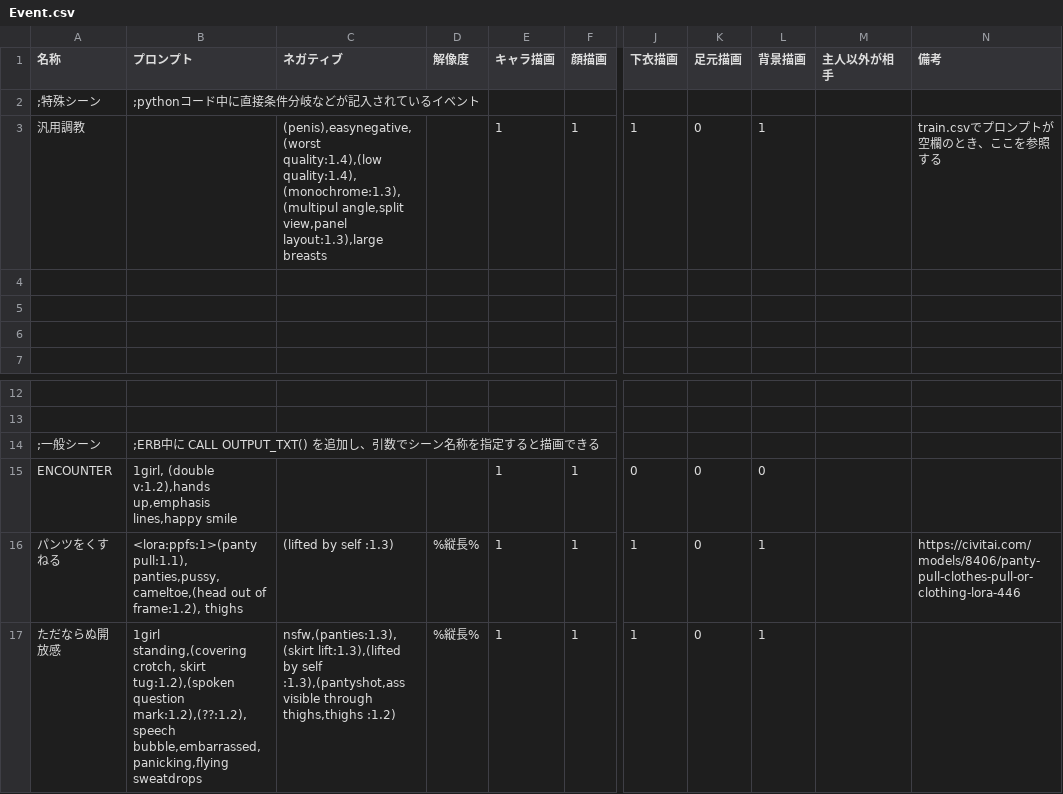
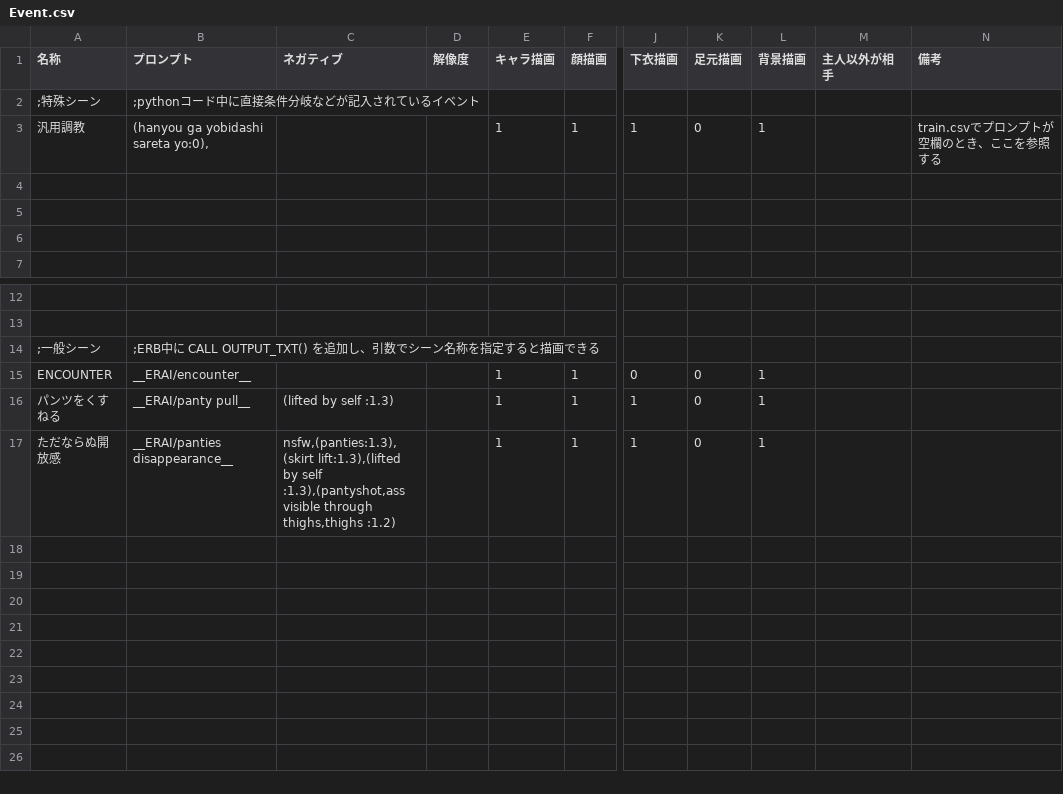
Before and after one commit to qulqu3331/era2webuitest, a CSV file: era2webui/eraTW/csvfiles/Event.csv, drawn as a sheet; only a part is shown, gaps mark what is left out; the diff names each change by its address in the sheet, - before the commit and + after, or states it on an @@ line.

Commit message:
illustrious登場以降、プロンプトを弄るのがたのしい 本体は全面的に改修するつもりだったけどたのしいのでツギハギを足していくことにする
TW用のプロンプトを途中まで記述中
sd1.5用のloraの記述は撤廃
dynamic prompts拡張に頼り、プロンプトはyamlに書く

細かい変更
・talentによる顔つき変更はコメントアウト
・プロンプトを並べる順序の変更処理を追加
・基礎プロンプトが適用されていなかったのを修正
・無人のとき謎少女が出やすくなったのでempty sceneの重みを上げる
・背景プロンプトの重みを下げる

```diff
--- a/era2webui/eraTW/csvfiles/Event.csv
+++ b/era2webui/eraTW/csvfiles/Event.csv
-B3 (プロンプト): (empty)
+B3 (プロンプト): (hanyou ga yobidashi sareta yo:0),
-C3 (ネガティブ): (penis),easynegative,(worst quality:1.4),(low quality:1.4),(monochrome:1.3),(multipul angle,split view,panel layout:1.3),large breasts
+C3 (ネガティブ): (empty)
-B15 (プロンプト): 1girl, (double v:1.2),hands up,emphasis lines,happy smile
+B15 (プロンプト): __ERAI/encounter__
-L15 (背景描画): 0
+L15 (背景描画): 1
-B16 (プロンプト): <lora:ppfs:1>(panty pull:1.1), panties,pussy,cameltoe,(head out of frame:1.2), thighs
+B16 (プロンプト): __ERAI/panty pull__
-D16:D17 (解像度): %縦長%
+D16:D17 (解像度): (empty)
-N16 (備考): https://civitai.com/models/8406/panty-pull-clothes-pull-or-clothing-lora-446
+N16 (備考): (empty)
-B17 (プロンプト): 1girl standing,(covering crotch, skirt tug:1.2),(spoken question mark:1.2),(??:1.2),speech bubble,embarrassed,panicking,flying sweatdrops
+B17 (プロンプト): __ERAI/panties disappearance__
```
Also changed, not shown: era2webui/eraTW/csvfiles/Effect.csv, 5 other files.
